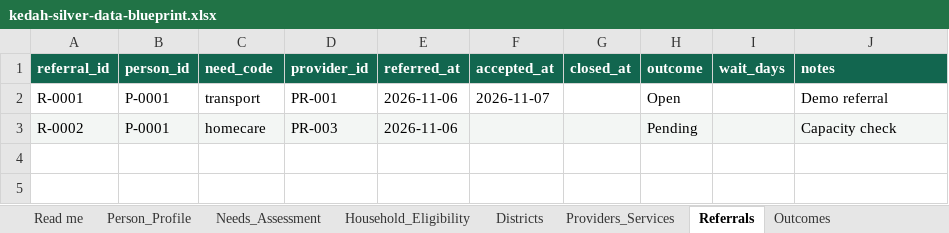
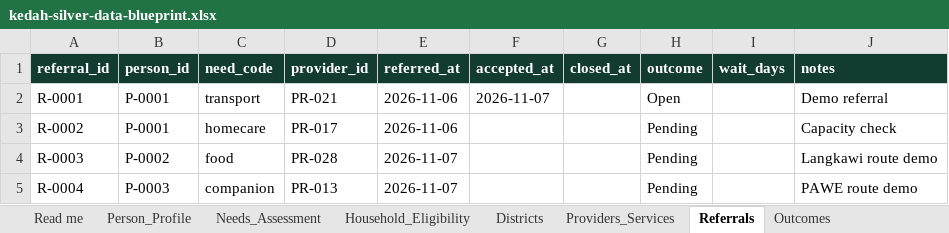
Before and after one commit to mukhrizizraf/kedah-silver-economy, an Excel workbook: assets/data/kedah-silver-data-blueprint.xlsx, sheet Referrals, drawn as a sheet; values as stored, in another font and other column widths than the file's, no borders; the diff names each change by its address in the sheet, - before the commit and + after, or states it on an @@ line.

Commit message:
Add demo assistance contacts and referral data

```diff
--- a/assets/data/kedah-silver-data-blueprint.xlsx (sheet Referrals)
+++ b/assets/data/kedah-silver-data-blueprint.xlsx (sheet Referrals)
-A1:J1 fill: #12664F
+A1:J1 fill: #123B31
-D2 (provider_id): PR-001
+D2 (provider_id): PR-021
-A3:J3 fill: #F3F6F4
+A3:J3 fill: none
-D3 (provider_id): PR-003
+D3 (provider_id): PR-017
+row 4: R-0003 | P-0002 | food | PR-028 | 2026-11-07 |  |  | Pending |  | Langkawi route demo
+row 5: R-0004 | P-0003 | companion | PR-013 | 2026-11-07 |  |  | Pending |  | PAWE route demo
```
Also changed, not shown: sheet Providers_Services, sheet Districts, sheet Needs_Assessment, sheet Person_Profile, sheet Household_Eligibility, sheet Outcomes, 4 more sheets, 5 other files.
